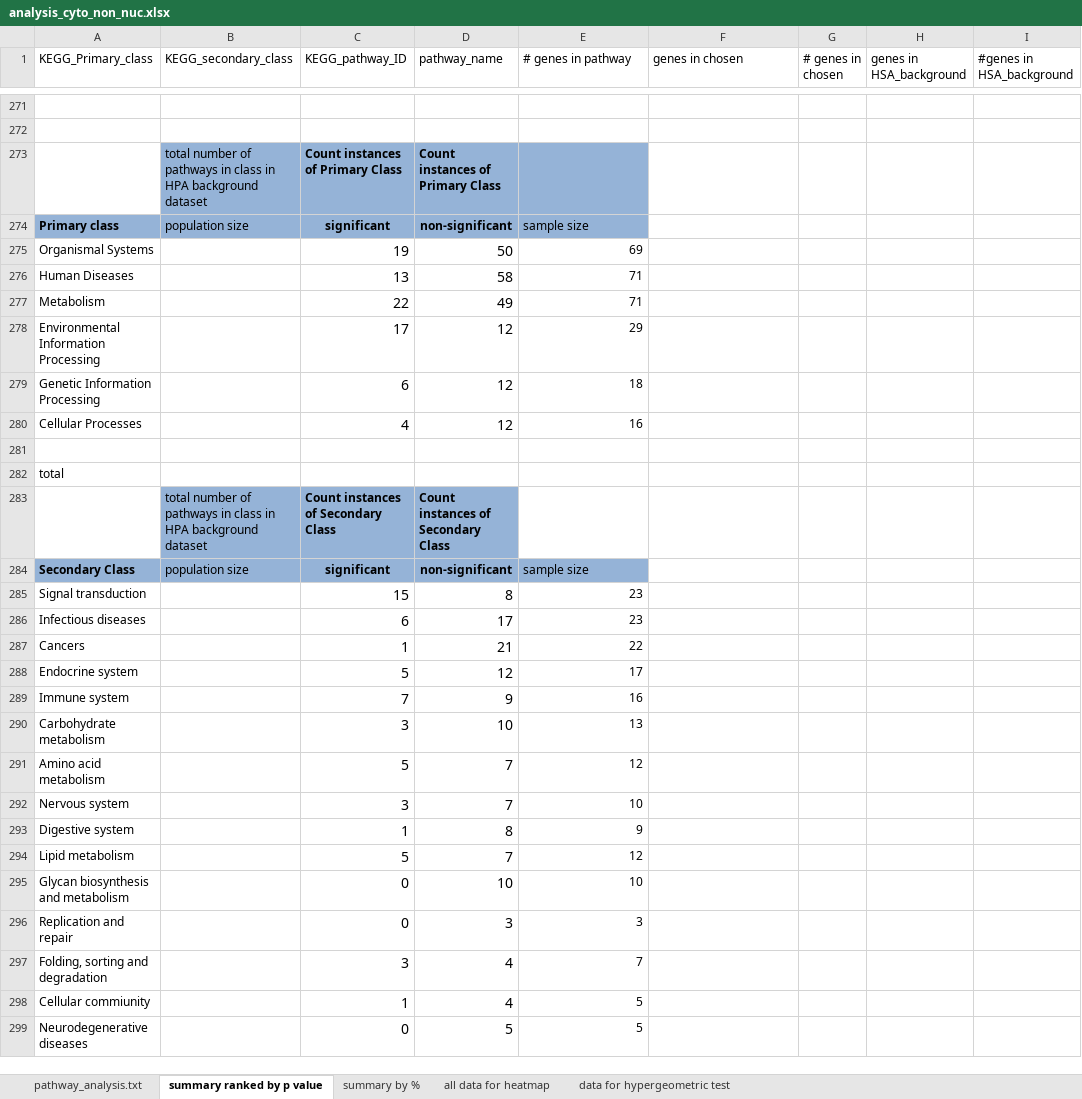
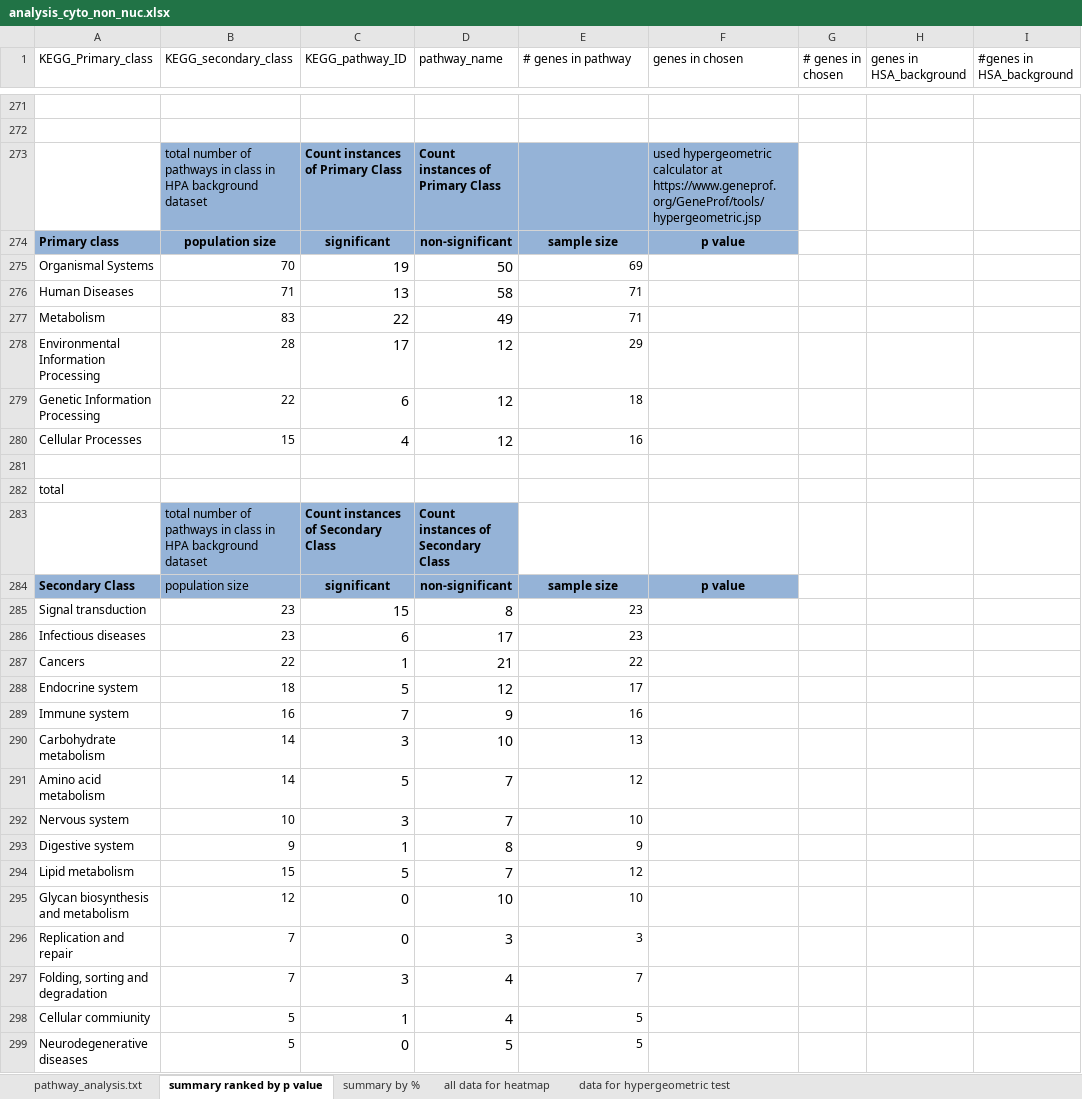
Before and after one commit to sophietrefely/localisation, an Excel workbook: analysis_cyto_non_nuc.xlsx, sheet summary ranked by p value, drawn as a sheet; only a part is shown, gaps mark what is left out; values as stored, in another font and other column widths than the file's, no borders; conditional formats not drawn; the diff covers the shown part only; the diff names each change by its address in the sheet, - before the commit and + after, or states it on an @@ line.

```diff
--- a/analysis_cyto_non_nuc.xlsx (sheet summary ranked by p value)
+++ b/analysis_cyto_non_nuc.xlsx (sheet summary ranked by p value)
-F273 (genes in chosen): (empty)
+F273 (genes in chosen): used hypergeometric calculator at https://www.geneprof.org/GeneProf/tools/hypergeometric.jsp
-F273:F274 fill: none
+F273:F274 fill: #95B3D7
@@ B274 bold: off → on, alignment: left → center @@
@@ E274 bold: off → on, alignment: left → center @@
-F274 (genes in chosen): (empty)
+F274 (genes in chosen): p value
-B275 (KEGG_secondary_class): (empty)
+B275 (KEGG_secondary_class): 70
-B276 (KEGG_secondary_class): (empty)
+B276 (KEGG_secondary_class): 71
-B277 (KEGG_secondary_class): (empty)
+B277 (KEGG_secondary_class): 83
-B278 (KEGG_secondary_class): (empty)
+B278 (KEGG_secondary_class): 28
-B279 (KEGG_secondary_class): (empty)
+B279 (KEGG_secondary_class): 22
-B280 (KEGG_secondary_class): (empty)
+B280 (KEGG_secondary_class): 15
@@ E284 bold: off → on, alignment: left → center @@
-F284 (genes in chosen): (empty)
+F284 (genes in chosen): p value
-F284 fill: none
+F284 fill: #95B3D7
-B285:B286 (KEGG_secondary_class): (empty)
+B285:B286 (KEGG_secondary_class): 23
-B287 (KEGG_secondary_class): (empty)
+B287 (KEGG_secondary_class): 22
-B288 (KEGG_secondary_class): (empty)
+B288 (KEGG_secondary_class): 18
-B289 (KEGG_secondary_class): (empty)
+B289 (KEGG_secondary_class): 16
-B290:B291 (KEGG_secondary_class): (empty)
+B290:B291 (KEGG_secondary_class): 14
-B292 (KEGG_secondary_class): (empty)
+B292 (KEGG_secondary_class): 10
-B293 (KEGG_secondary_class): (empty)
+B293 (KEGG_secondary_class): 9
-B294 (KEGG_secondary_class): (empty)
+B294 (KEGG_secondary_class): 15
-B295 (KEGG_secondary_class): (empty)
+B295 (KEGG_secondary_class): 12
-B296:B297 (KEGG_secondary_class): (empty)
+B296:B297 (KEGG_secondary_class): 7
-B298:B299 (KEGG_secondary_class): (empty)
+B298:B299 (KEGG_secondary_class): 5
```
Also changed, not shown: 21 edited cells elsewhere in this sheet, analysis_nuc_cyto.xlsx, analysis_nuc_no_cyto.xlsx, 12 other files.
